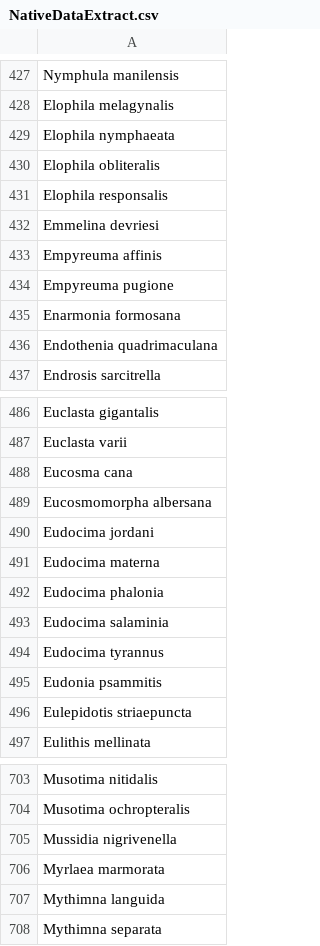
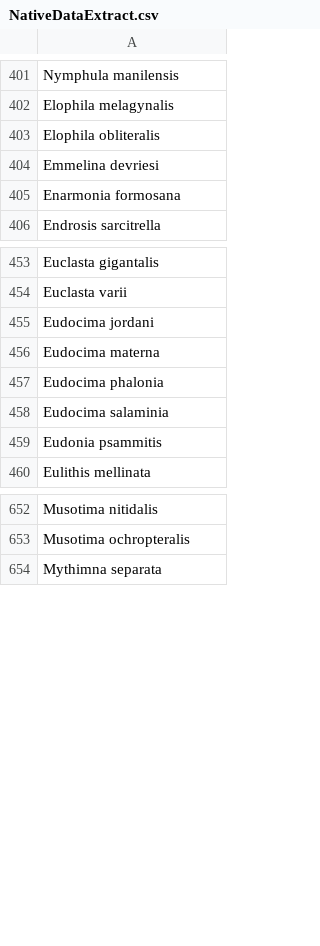
Before and after one commit to hncouto/Global_Database_on_Non-native_Lepidoptera, a CSV file: Intermediate Data Tables/NativeDataExtract.csv, drawn as a sheet; only a part is shown, gaps mark what is left out; the diff covers the shown part only.

```diff
--- a/Intermediate Data Tables/NativeDataExtract.csv
+++ b/Intermediate Data Tables/NativeDataExtract.csv
@@ -428,10 +402,5 @@ Nymphula manilensis
 Elophila melagynalis
-Elophila nymphaeata
 Elophila obliteralis
-Elophila responsalis
 Emmelina devriesi
-Empyreuma affinis
-Empyreuma pugione
 Enarmonia formosana
-Endothenia quadrimaculana
 Endrosis sarcitrella
@@ -487,4 +454,2 @@ Euclasta gigantalis
 Euclasta varii
-Eucosma cana
-Eucosmomorpha albersana
 Eudocima jordani
@@ -493,5 +458,3 @@ Eudocima phalonia
 Eudocima salaminia
-Eudocima tyrannus
 Eudonia psammitis
-Eulepidotis striaepuncta
 Eulithis mellinata
@@ -704,5 +653,2 @@ Musotima nitidalis
 Musotima ochropteralis
-Mussidia nigrivenella
-Myrlaea marmorata
-Mythimna languida
 Mythimna separata
```
Also changed, not shown: 1 added row, 53 removed rows and 1 moved row elsewhere in this file, Database Tables/Base_Taxonomy.csv, Database Tables/Obs_NativesDB.csv, 10 other files.
